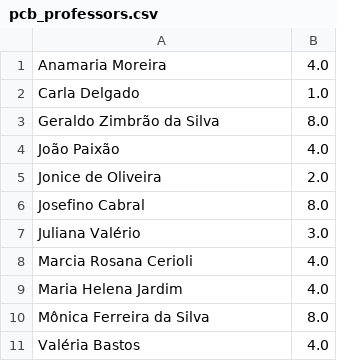
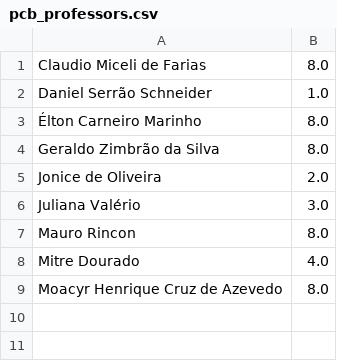
Before and after one commit to gabriellydeandrade/course_timetabling, a CSV file: course_timetabling/results/pcb_professors.csv, drawn as a sheet.

```diff
--- a/course_timetabling/results/pcb_professors.csv
+++ b/course_timetabling/results/pcb_professors.csv
@@ -1,11 +1,9 @@
-Anamaria Moreira;4.0
-Carla Delgado;1.0
+Claudio Miceli de Farias;8.0
+Daniel Serrão Schneider;1.0
+Élton Carneiro Marinho;8.0
 Geraldo Zimbrão da Silva;8.0
-João Paixão;4.0
 Jonice de Oliveira;2.0
-Josefino Cabral;8.0
 Juliana Valério;3.0
-Marcia Rosana Cerioli;4.0
-Maria Helena Jardim;4.0
-Mônica Ferreira da Silva;8.0
-Valéria Bastos;4.0
+Mauro Rincon;8.0
+Mitre Dourado;4.0
+Moacyr Henrique Cruz de Azevedo;8.0
```
Also changed, not shown: cache/get_required_courses.csv, course_timetabling/results/timeschedule.csv, 1 other file.
